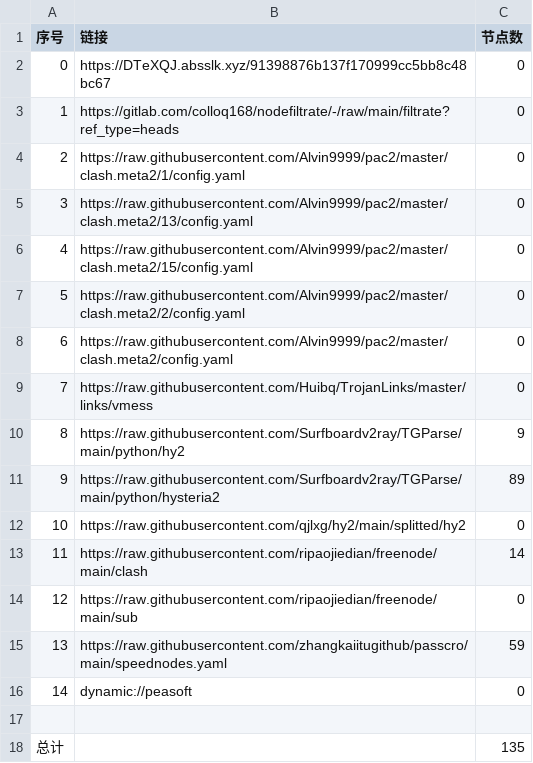
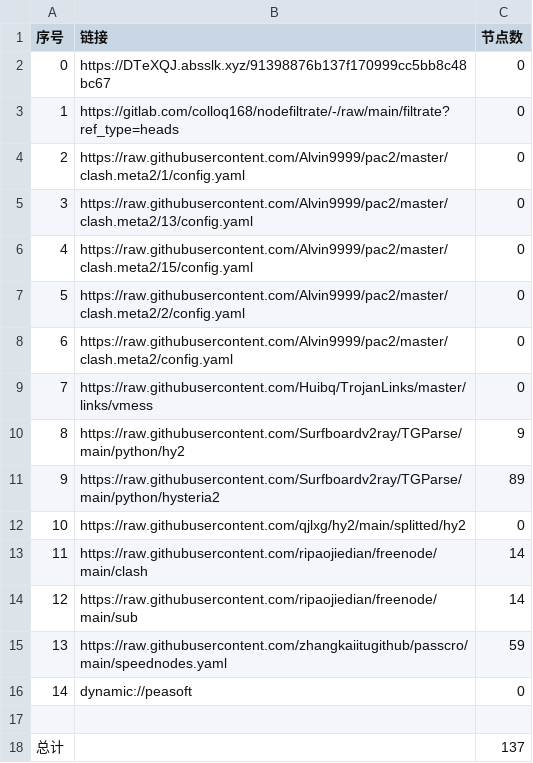
Before and after one commit to lonng2024/AutoMergePublicNodes, a CSV file: list_result.csv, drawn as a sheet.

```diff
--- a/list_result.csv
+++ b/list_result.csv
@@ -13,3 +13,3 @@
 11,https://raw.githubusercontent.com/ripaojiedian/freenode/main/clash,14
-12,https://raw.githubusercontent.com/ripaojiedian/freenode/main/sub,0
+12,https://raw.githubusercontent.com/ripaojiedian/freenode/main/sub,14
 13,https://raw.githubusercontent.com/zhangkaiitugithub/passcro/main/speednodes.yaml,59
@@ -17,2 +17,2 @@
 
-总计,,135
+总计,,137
```
Also changed, not shown: 15 other files.
